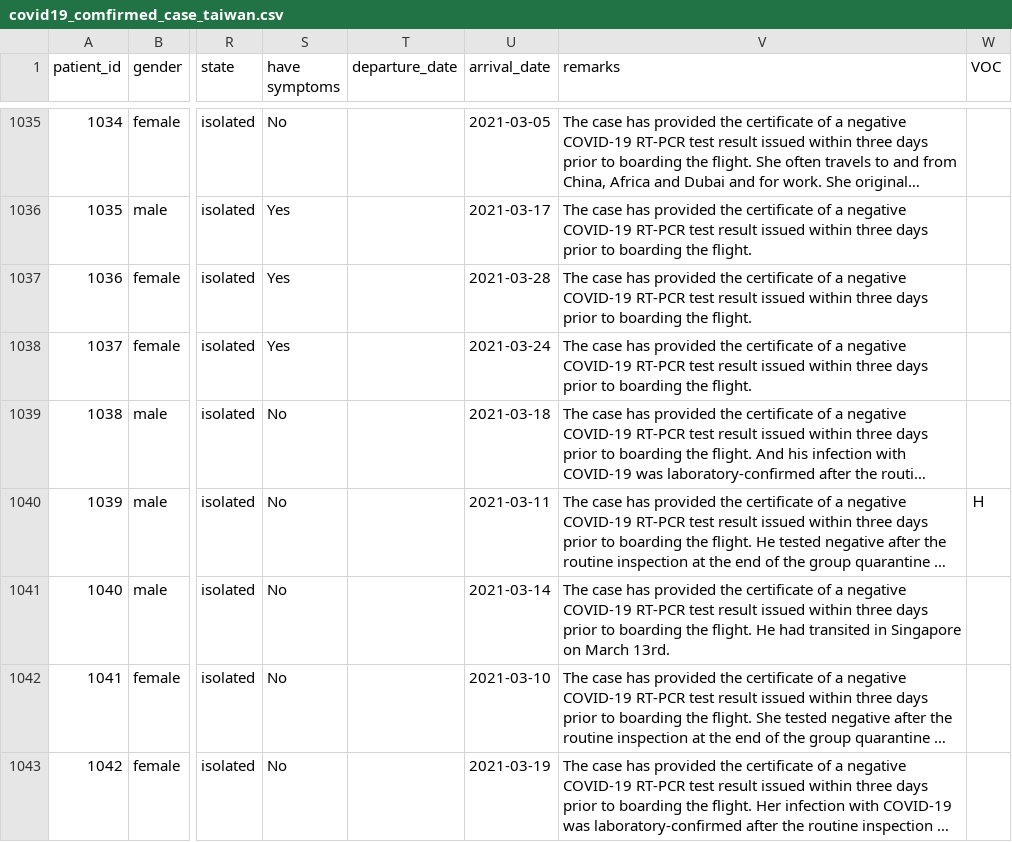
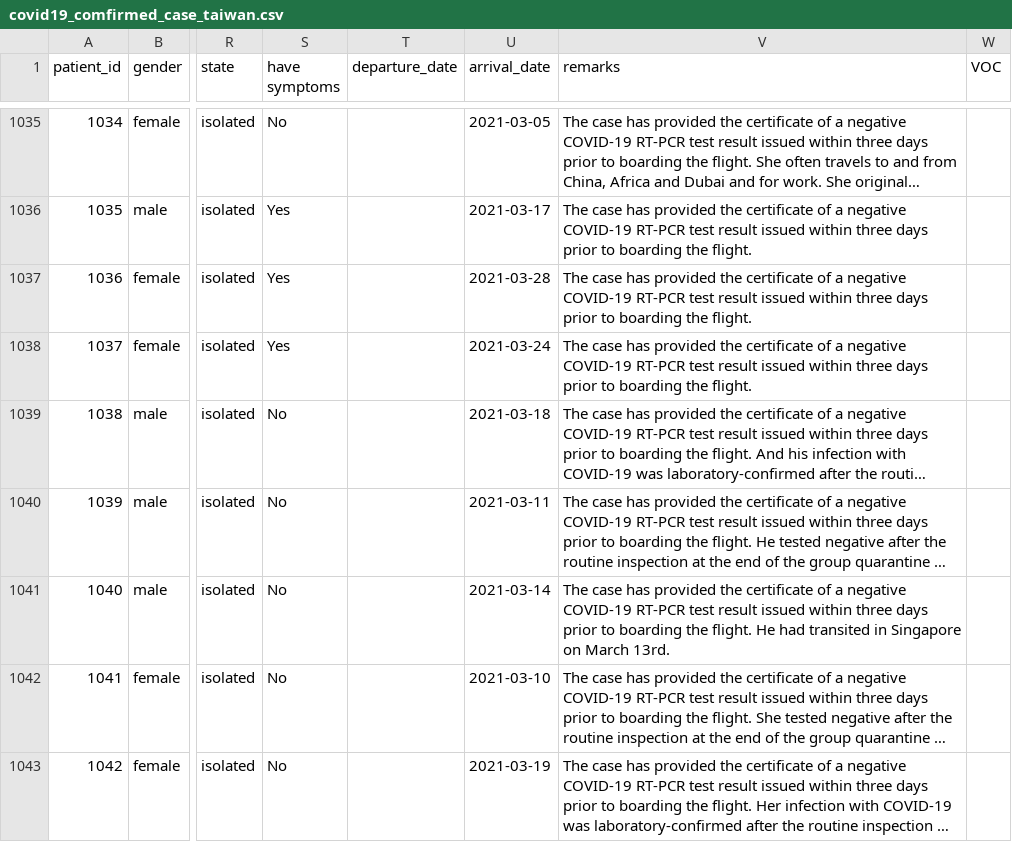
Before and after one commit to readr-media/readr-data, a CSV file: covid-19/covid19_comfirmed_case_taiwan.csv, drawn as a sheet; only a part is shown, gaps mark what is left out; long unchanged cells end in …; the diff names each change by its address in the sheet, - before the commit and + after, or states it on an @@ line.

Commit message:
fix

```diff
--- a/covid-19/covid19_comfirmed_case_taiwan.csv
+++ b/covid-19/covid19_comfirmed_case_taiwan.csv
-W1040 (VOC): Ｈ
+W1040 (VOC): (empty)
```
